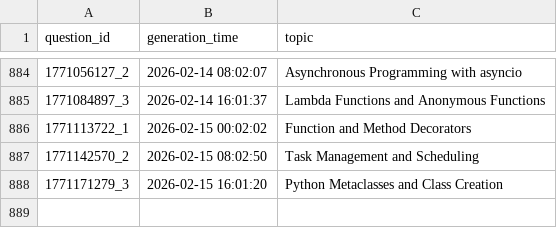
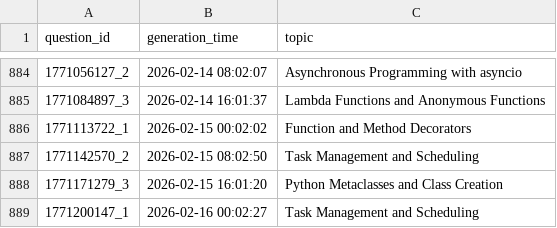
Before and after one commit to AbyTob/python-daily-quiz, a CSV file: resources/metadata_info.csv, drawn as a sheet; only a part is shown, gaps mark what is left out; the diff names each change by its address in the sheet, - before the commit and + after, or states it on an @@ line.

```diff
--- a/resources/metadata_info.csv
+++ b/resources/metadata_info.csv
+row 889: 1771200147_1 | 2026-02-16 00:02:27 | Task Management and Scheduling
```
Also changed, not shown: 3 other files.
